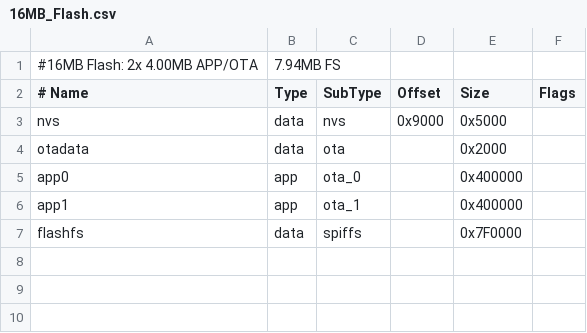
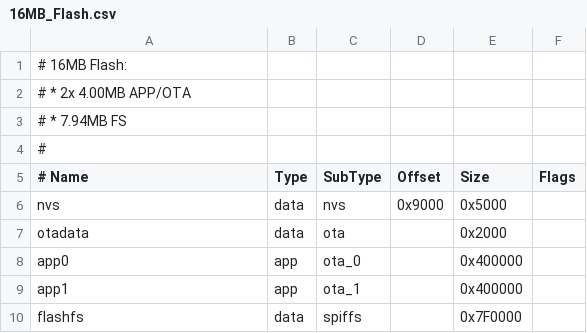
Before and after one commit to luc-github/ESP3D-TFT, a CSV file: hardware/common/partitions/16MB_Flash.csv, drawn as a sheet; removed rows and columns are numbered as before the commit, all else as after; the diff names each change by its address in the sheet, - before the commit and + after, or states it on an @@ line.

```diff
--- a/hardware/common/partitions/16MB_Flash.csv
+++ b/hardware/common/partitions/16MB_Flash.csv
-row 1: #16MB Flash: 2x 4.00MB APP/OTA | 7.94MB FS
+row 1: # 16MB Flash:
+row 2: # * 2x 4.00MB APP/OTA
+row 3: # * 7.94MB FS
+row 4: #
```
Also changed, not shown: hardware/common/partitions/4MB_Flash.csv, hardware/common/partitions/8MB_Flash.csv.
